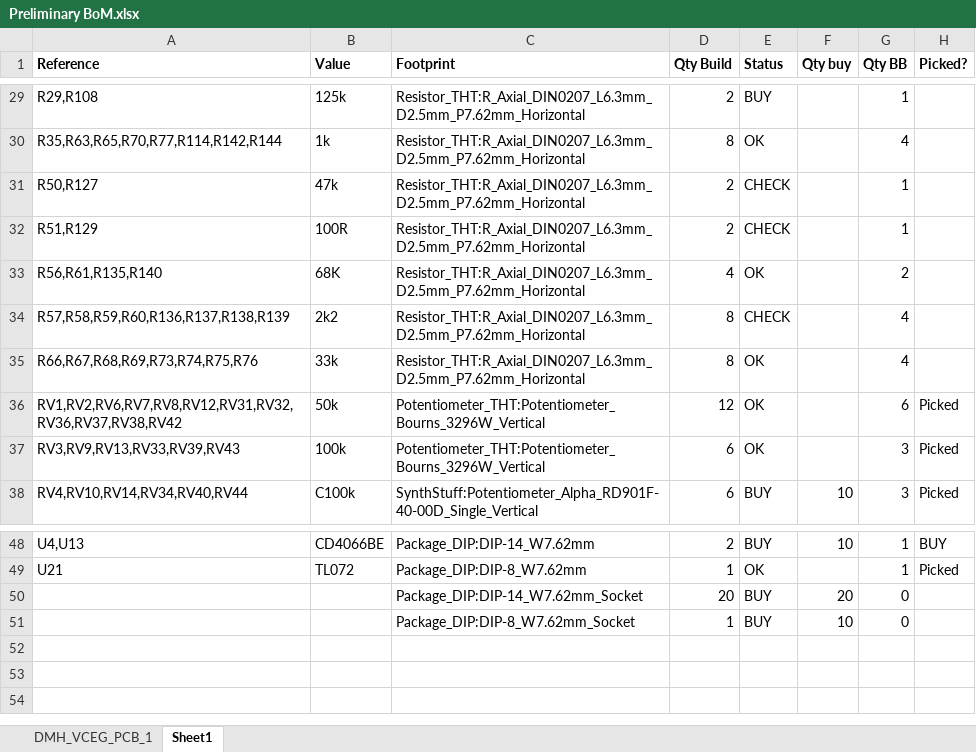
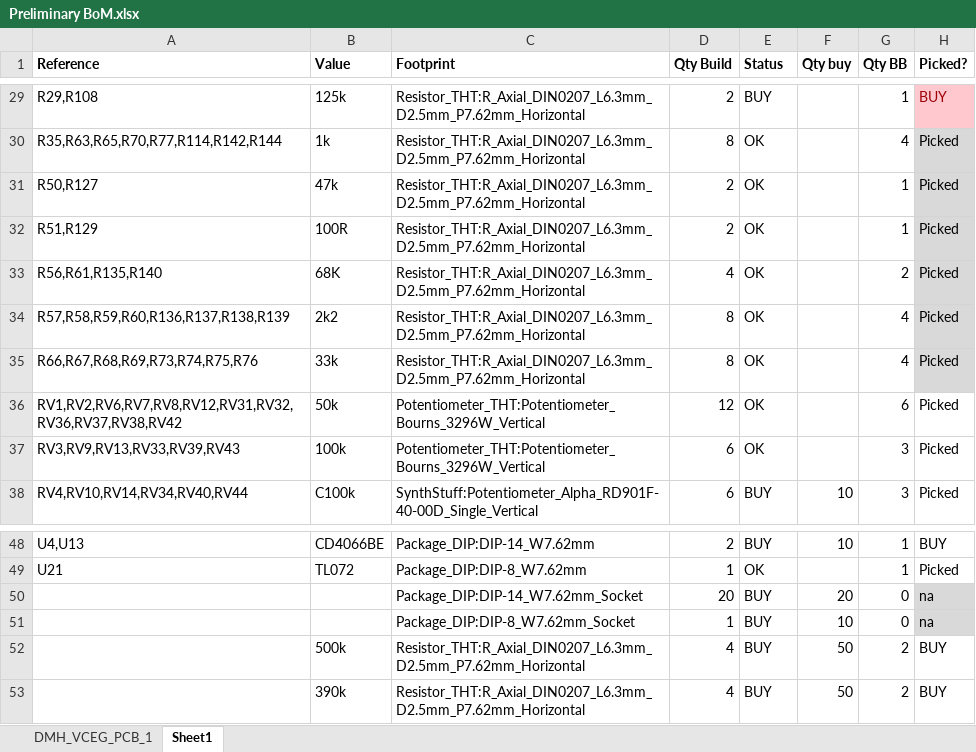
Before and after one commit to DeMarco/DMH-VCEG, an Excel workbook: Preliminary BoM.xlsx, sheet Sheet1, drawn as a sheet; only a part is shown, gaps mark what is left out; values as stored, in another font and other column widths than the file's, no borders; conditional formats not drawn; the diff covers the shown part only; the diff names each change by its address in the sheet, - before the commit and + after, or states it on an @@ line.

```diff
--- a/Preliminary BoM.xlsx (sheet Sheet1)
+++ b/Preliminary BoM.xlsx (sheet Sheet1)
-H29 (Picked?): (empty)
+H29 (Picked?): BUY
-H29 fill: none
+H29 fill: #FFC7CE
-H30:H35 (Picked?): (empty)
+H30:H35 (Picked?): Picked
-H30:H35 fill: none
+H30:H35 fill: #D9D9D9
-E31:E32 (Status): CHECK
+E31:E32 (Status): OK
-E34 (Status): CHECK
+E34 (Status): OK
-H50:H51 (Picked?): (empty)
+H50:H51 (Picked?): na
-H50:H51 fill: none
+H50:H51 fill: #D9D9D9
+row 52:  | 500k | Resistor_THT:R_Axial_DIN0207_L6.3mm_D2.5mm_P7.62mm_Horizontal | 4 | BUY | 50 | 2 | BUY
+row 53:  | 390k | Resistor_THT:R_Axial_DIN0207_L6.3mm_D2.5mm_P7.62mm_Horizontal | 4 | BUY | 50 | 2 | BUY
```
Also changed, not shown: 43 edited cells and cell formats elsewhere in this sheet, 8 other files.
